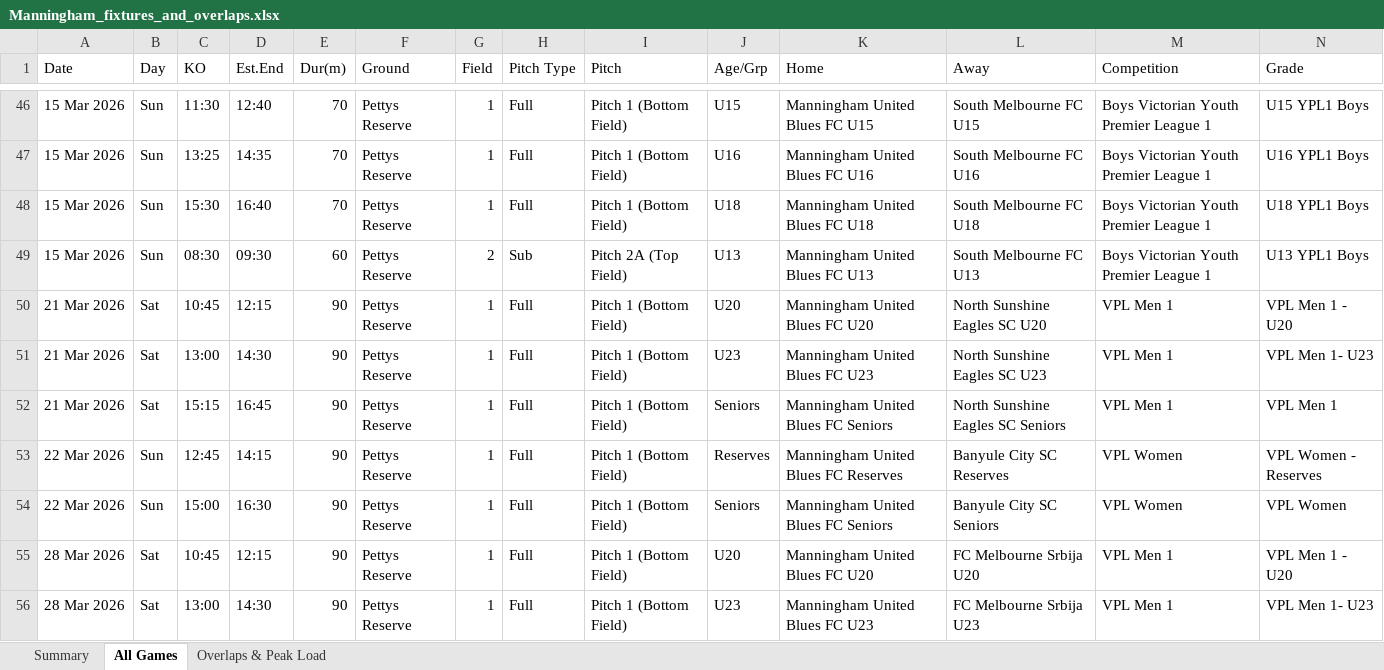
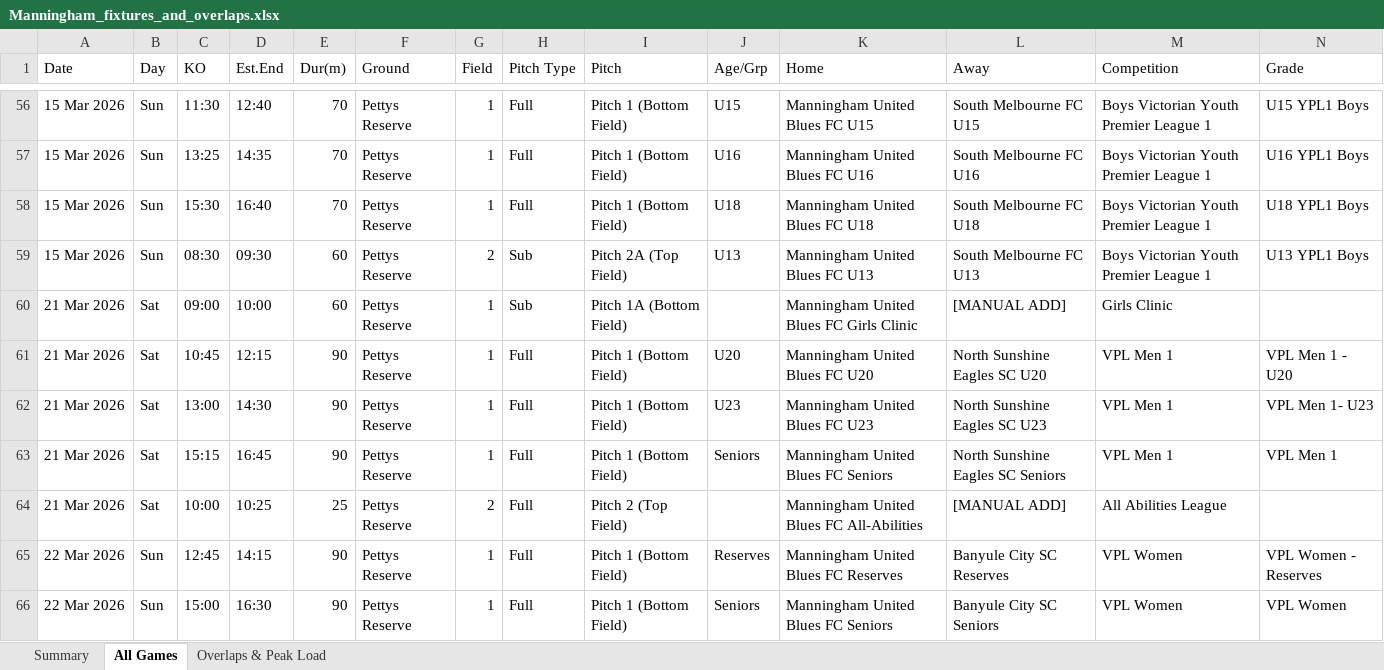
Before and after one commit to vmontuoro/MUFC, an Excel workbook: Manningham_fixtures_and_overlaps.xlsx, sheet All Games, drawn as a sheet; only a part is shown, gaps mark what is left out; the shorter side is filled out with more unchanged rows; values as stored, in another font and other column widths than the file's, no cell formats; rows hold the shown columns only; the diff covers the shown part only; the diff names each change by its address in the sheet, - before the commit and + after, or states it on an @@ line.

Commit message:
Add recurring manual games (All-Abilities + Girls Clinic) to Saturdays via build/manual_games.py; flag MANUAL, auto-place Girls Clinic on a free half-pitch

```diff
--- a/Manningham_fixtures_and_overlaps.xlsx (sheet All Games)
+++ b/Manningham_fixtures_and_overlaps.xlsx (sheet All Games)
+row 60: 21 Mar 2026 | Sat | 09:00 | 10:00 | 60 | Pettys Reserve | 1 | Sub | Pitch 1A (Bottom Field) |  | Manningham United Blues FC Girls Clinic | [MANUAL ADD] | Girls Clinic
+row 64: 21 Mar 2026 | Sat | 10:00 | 10:25 | 25 | Pettys Reserve | 2 | Full | Pitch 2 (Top Field) |  | Manningham United Blues FC All-Abilities | [MANUAL ADD] | All Abilities League
```
Also changed, not shown: 56 added rows and 6 edited cells elsewhere in this sheet, sheet Overlaps & Peak Load, sheet Summary, cell formats, 9 other files.
